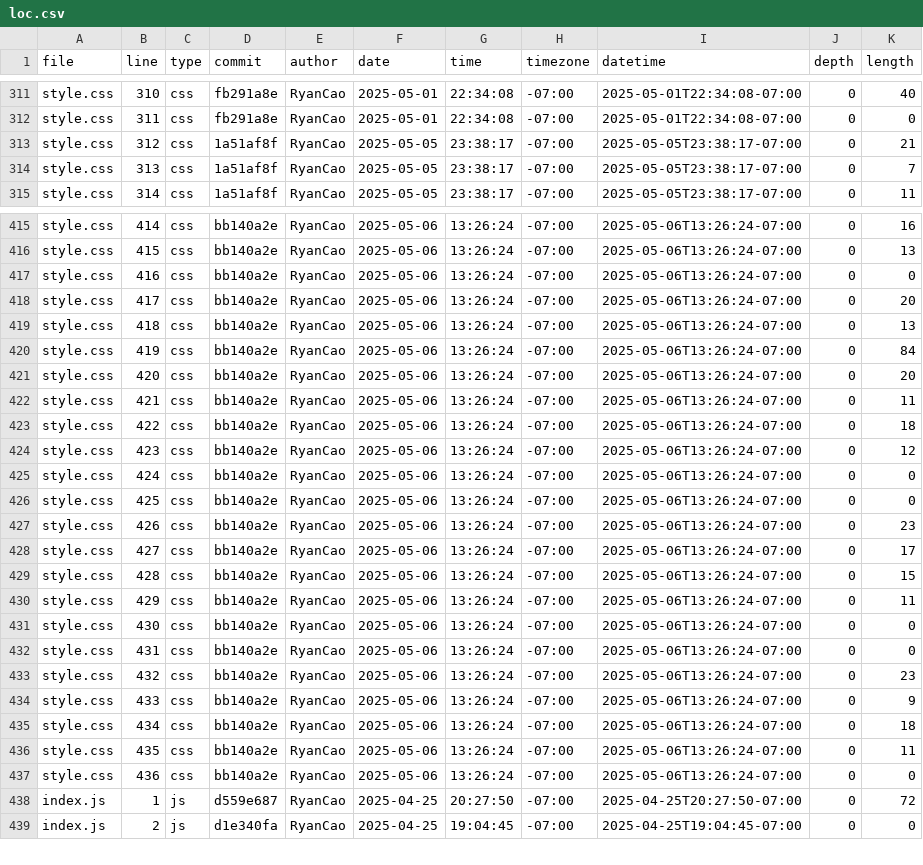
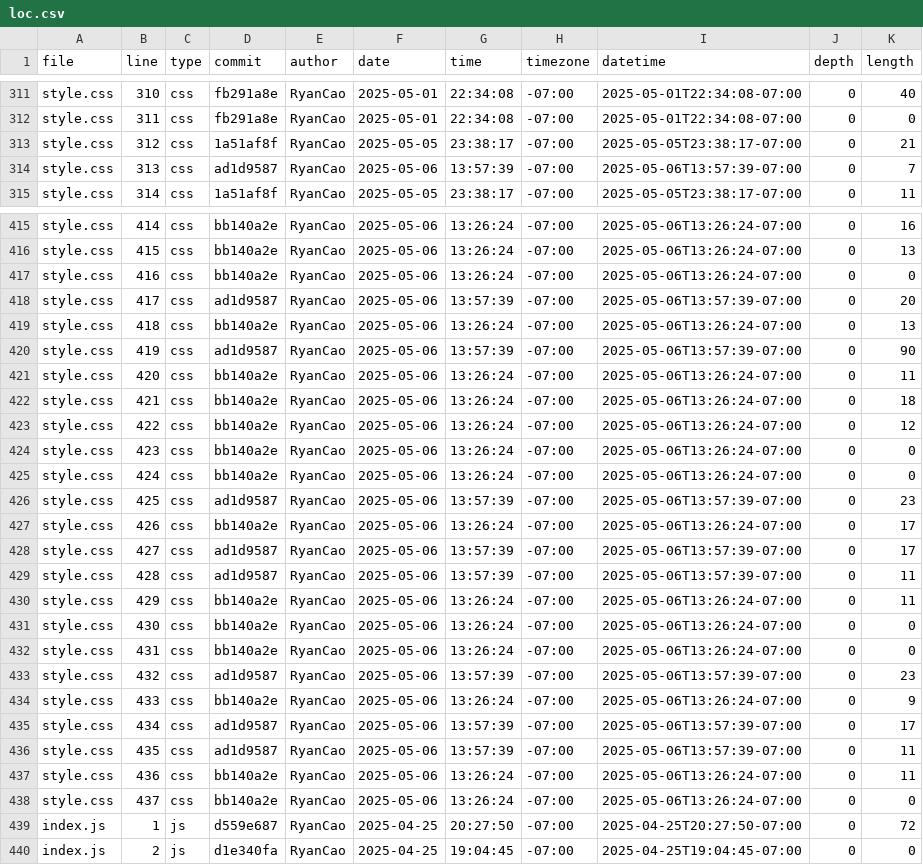
Before and after one commit to GalaxyBrain2/portfolio, a CSV file: meta/loc.csv, drawn as a sheet; only a part is shown, gaps mark what is left out; the diff covers the shown part only.

```diff
--- a/meta/loc.csv
+++ b/meta/loc.csv
@@ -313,3 +313,3 @@ style.css,311,css,fb291a8e,RyanCao,2025-05-01,22:34:08,-07:00,2025-05-01T22:34:0
 style.css,312,css,1a51af8f,RyanCao,2025-05-05,23:38:17,-07:00,2025-05-05T23:38:17-07:00,0,21
-style.css,313,css,1a51af8f,RyanCao,2025-05-05,23:38:17,-07:00,2025-05-05T23:38:17-07:00,0,7
+style.css,313,css,ad1d9587,RyanCao,2025-05-06,13:57:39,-07:00,2025-05-06T13:57:39-07:00,0,7
 style.css,314,css,1a51af8f,RyanCao,2025-05-05,23:38:17,-07:00,2025-05-05T23:38:17-07:00,0,11
@@ -417,14 +417,14 @@ style.css,415,css,bb140a2e,RyanCao,2025-05-06,13:26:24,-07:00,2025-05-06T13:26:2
 style.css,416,css,bb140a2e,RyanCao,2025-05-06,13:26:24,-07:00,2025-05-06T13:26:24-07:00,0,0
-style.css,417,css,bb140a2e,RyanCao,2025-05-06,13:26:24,-07:00,2025-05-06T13:26:24-07:00,0,20
+style.css,417,css,ad1d9587,RyanCao,2025-05-06,13:57:39,-07:00,2025-05-06T13:57:39-07:00,0,20
 style.css,418,css,bb140a2e,RyanCao,2025-05-06,13:26:24,-07:00,2025-05-06T13:26:24-07:00,0,13
-style.css,419,css,bb140a2e,RyanCao,2025-05-06,13:26:24,-07:00,2025-05-06T13:26:24-07:00,0,84
-style.css,420,css,bb140a2e,RyanCao,2025-05-06,13:26:24,-07:00,2025-05-06T13:26:24-07:00,0,20
-style.css,421,css,bb140a2e,RyanCao,2025-05-06,13:26:24,-07:00,2025-05-06T13:26:24-07:00,0,11
-style.css,422,css,bb140a2e,RyanCao,2025-05-06,13:26:24,-07:00,2025-05-06T13:26:24-07:00,0,18
-style.css,423,css,bb140a2e,RyanCao,2025-05-06,13:26:24,-07:00,2025-05-06T13:26:24-07:00,0,12
+style.css,419,css,ad1d9587,RyanCao,2025-05-06,13:57:39,-07:00,2025-05-06T13:57:39-07:00,0,90
+style.css,420,css,bb140a2e,RyanCao,2025-05-06,13:26:24,-07:00,2025-05-06T13:26:24-07:00,0,11
+style.css,421,css,bb140a2e,RyanCao,2025-05-06,13:26:24,-07:00,2025-05-06T13:26:24-07:00,0,18
+style.css,422,css,bb140a2e,RyanCao,2025-05-06,13:26:24,-07:00,2025-05-06T13:26:24-07:00,0,12
+style.css,423,css,bb140a2e,RyanCao,2025-05-06,13:26:24,-07:00,2025-05-06T13:26:24-07:00,0,0
 style.css,424,css,bb140a2e,RyanCao,2025-05-06,13:26:24,-07:00,2025-05-06T13:26:24-07:00,0,0
-style.css,425,css,bb140a2e,RyanCao,2025-05-06,13:26:24,-07:00,2025-05-06T13:26:24-07:00,0,0
-style.css,426,css,bb140a2e,RyanCao,2025-05-06,13:26:24,-07:00,2025-05-06T13:26:24-07:00,0,23
-style.css,427,css,bb140a2e,RyanCao,2025-05-06,13:26:24,-07:00,2025-05-06T13:26:24-07:00,0,17
-style.css,428,css,bb140a2e,RyanCao,2025-05-06,13:26:24,-07:00,2025-05-06T13:26:24-07:00,0,15
+style.css,425,css,ad1d9587,RyanCao,2025-05-06,13:57:39,-07:00,2025-05-06T13:57:39-07:00,0,23
+style.css,426,css,bb140a2e,RyanCao,2025-05-06,13:26:24,-07:00,2025-05-06T13:26:24-07:00,0,17
+style.css,427,css,ad1d9587,RyanCao,2025-05-06,13:57:39,-07:00,2025-05-06T13:57:39-07:00,0,17
+style.css,428,css,ad1d9587,RyanCao,2025-05-06,13:57:39,-07:00,2025-05-06T13:57:39-07:00,0,11
 style.css,429,css,bb140a2e,RyanCao,2025-05-06,13:26:24,-07:00,2025-05-06T13:26:24-07:00,0,11
@@ -432,7 +432,8 @@ style.css,430,css,bb140a2e,RyanCao,2025-05-06,13:26:24,-07:00,2025-05-06T13:26:2
 style.css,431,css,bb140a2e,RyanCao,2025-05-06,13:26:24,-07:00,2025-05-06T13:26:24-07:00,0,0
-style.css,432,css,bb140a2e,RyanCao,2025-05-06,13:26:24,-07:00,2025-05-06T13:26:24-07:00,0,23
+style.css,432,css,ad1d9587,RyanCao,2025-05-06,13:57:39,-07:00,2025-05-06T13:57:39-07:00,0,23
 style.css,433,css,bb140a2e,RyanCao,2025-05-06,13:26:24,-07:00,2025-05-06T13:26:24-07:00,0,9
-style.css,434,css,bb140a2e,RyanCao,2025-05-06,13:26:24,-07:00,2025-05-06T13:26:24-07:00,0,18
-style.css,435,css,bb140a2e,RyanCao,2025-05-06,13:26:24,-07:00,2025-05-06T13:26:24-07:00,0,11
-style.css,436,css,bb140a2e,RyanCao,2025-05-06,13:26:24,-07:00,2025-05-06T13:26:24-07:00,0,0
+style.css,434,css,ad1d9587,RyanCao,2025-05-06,13:57:39,-07:00,2025-05-06T13:57:39-07:00,0,17
+style.css,435,css,ad1d9587,RyanCao,2025-05-06,13:57:39,-07:00,2025-05-06T13:57:39-07:00,0,11
+style.css,436,css,bb140a2e,RyanCao,2025-05-06,13:26:24,-07:00,2025-05-06T13:26:24-07:00,0,11
+style.css,437,css,bb140a2e,RyanCao,2025-05-06,13:26:24,-07:00,2025-05-06T13:26:24-07:00,0,0
 index.js,1,js,d559e687,RyanCao,2025-04-25,20:27:50,-07:00,2025-04-25T20:27:50-07:00,0,72
```
Also changed, not shown: 12 edited cells elsewhere in this file.
